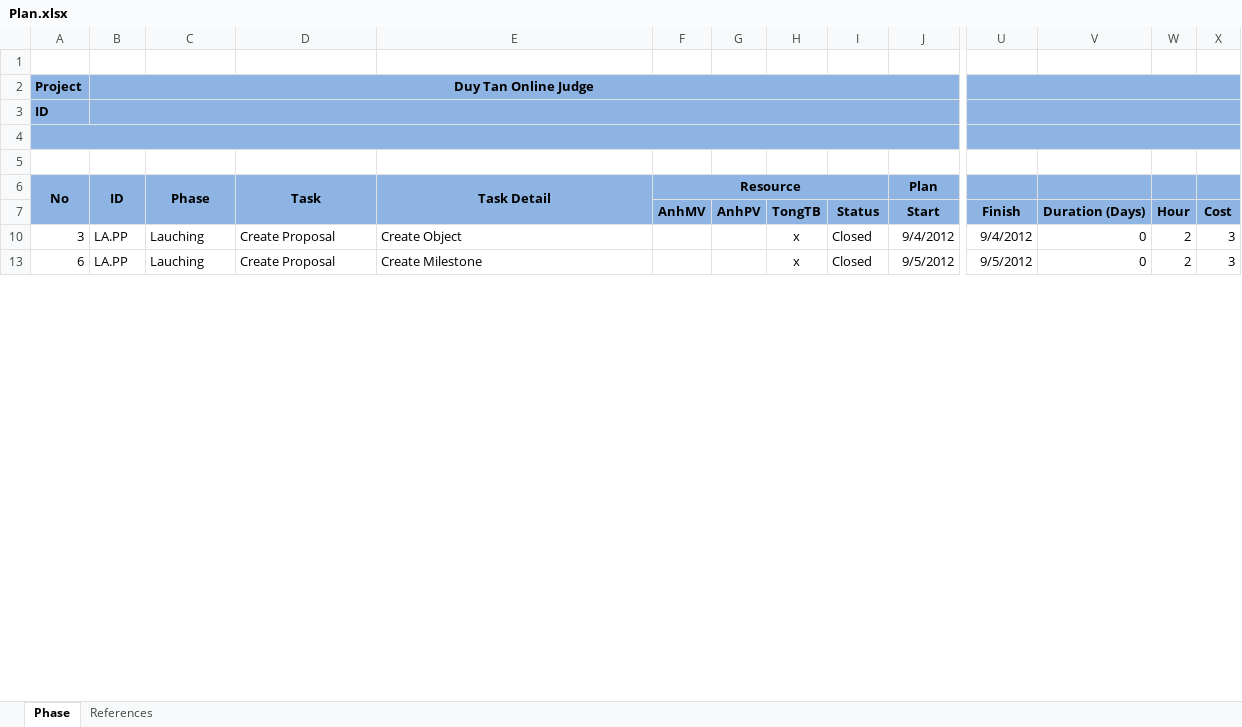
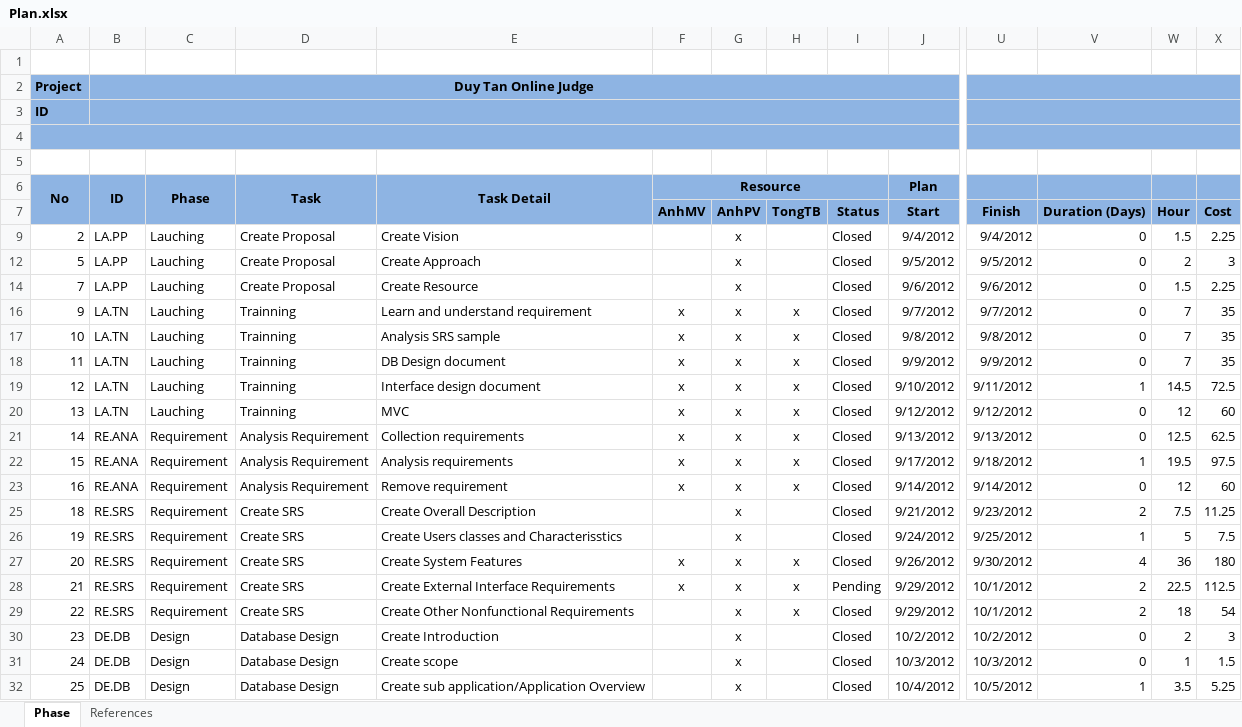
Before and after one commit to hieu292/dt-online-judge, an Excel workbook: Plan/Plan.xlsx, sheet Phase, drawn as a sheet; only a part is shown, gaps mark what is left out; values as stored, in another font and other column widths than the file's, no borders; addresses are those after the commit; rows hold the shown columns only; the diff covers the shown part only; the diff names each change by its address in the sheet, - before the commit and + after, or states it on an @@ line.

```diff
--- a/Plan/Plan.xlsx (sheet Phase)
+++ b/Plan/Plan.xlsx (sheet Phase)
-A9: 3
+A9: 2
-E9: Create Object
+E9: Create Vision
-G9: (empty)
+G9: x
-H9: x
+H9: (empty)
-W9: 2
+W9: 1.5
-X9: 3
+X9: 2.25
-A12: 6
+A12: 5
-E12: Create Milestone
+E12: Create Approach
-G12: (empty)
+G12: x
-H12: x
+H12: (empty)
+row 14: 7 | LA.PP | Lauching | Create Proposal | Create Resource |  | x |  | Closed | 9/6/2012 | 9/6/2012 | 0 | 1.5 | 2.25
+row 16: 9 | LA.TN | Lauching | Trainning | Learn and understand requirement | x | x | x | Closed | 9/7/2012 | 9/7/2012 | 0 | 7 | 35
+row 17: 10 | LA.TN | Lauching | Trainning | Analysis SRS sample | x | x | x | Closed | 9/8/2012 | 9/8/2012 | 0 | 7 | 35
+row 18: 11 | LA.TN | Lauching | Trainning | DB Design document | x | x | x | Closed | 9/9/2012 | 9/9/2012 | 0 | 7 | 35
+row 19: 12 | LA.TN | Lauching | Trainning | Interface design document | x | x | x | Closed | 9/10/2012 | 9/11/2012 | 1 | 14.5 | 72.5
+row 20: 13 | LA.TN | Lauching | Trainning | MVC | x | x | x | Closed | 9/12/2012 | 9/12/2012 | 0 | 12 | 60
+row 21: 14 | RE.ANA | Requirement | Analysis Requirement | Collection requirements | x | x | x | Closed | 9/13/2012 | 9/13/2012 | 0 | 12.5 | 62.5
+row 22: 15 | RE.ANA | Requirement | Analysis Requirement | Analysis requirements | x | x | x | Closed | 9/17/2012 | 9/18/2012 | 1 | 19.5 | 97.5
+row 23: 16 | RE.ANA | Requirement | Analysis Requirement | Remove requirement | x | x | x | Closed | 9/14/2012 | 9/14/2012 | 0 | 12 | 60
+row 25: 18 | RE.SRS | Requirement | Create SRS | Create Overall Description |  | x |  | Closed | 9/21/2012 | 9/23/2012 | 2 | 7.5 | 11.25
+row 26: 19 | RE.SRS | Requirement | Create SRS | Create Users classes and Characterisstics |  | x |  | Closed | 9/24/2012 | 9/25/2012 | 1 | 5 | 7.5
+row 27: 20 | RE.SRS | Requirement | Create SRS | Create System Features | x | x | x | Closed | 9/26/2012 | 9/30/2012 | 4 | 36 | 180
+row 28: 21 | RE.SRS | Requirement | Create SRS | Create External Interface Requirements | x | x | x | Pending | 9/29/2012 | 10/1/2012 | 2 | 22.5 | 112.5
+row 29: 22 | RE.SRS | Requirement | Create SRS | Create Other Nonfunctional Requirements |  | x | x | Closed | 9/29/2012 | 10/1/2012 | 2 | 18 | 54
+row 30: 23 | DE.DB | Design | Database Design | Create Introduction |  | x |  | Closed | 10/2/2012 | 10/2/2012 | 0 | 2 | 3
+row 31: 24 | DE.DB | Design | Database Design | Create scope |  | x |  | Closed | 10/3/2012 | 10/3/2012 | 0 | 1 | 1.5
+row 32: 25 | DE.DB | Design | Database Design | Create sub application/Application Overview |  | x |  | Closed | 10/4/2012 | 10/5/2012 | 1 | 3.5 | 5.25
```
Also changed, not shown: 1 added row, 3 hidden or unhidden rows and 69 edited cells elsewhere in this sheet, formulas that keep their value, hidden cells.
